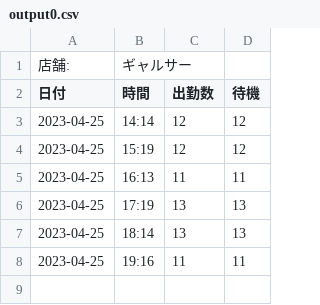
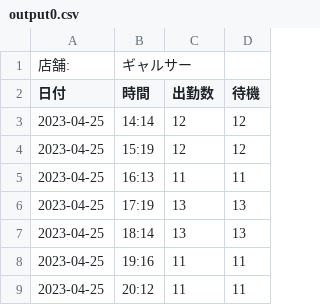
Before and after one commit to ibuki0611/cityh1234, a CSV file: output0.csv, drawn as a sheet.

Commit message:
Add csv

```diff
--- a/output0.csv
+++ b/output0.csv
@@ -8 +8,2 @@
 2023-04-25,19:16,11,11
+2023-04-25,20:12,11,11
```
